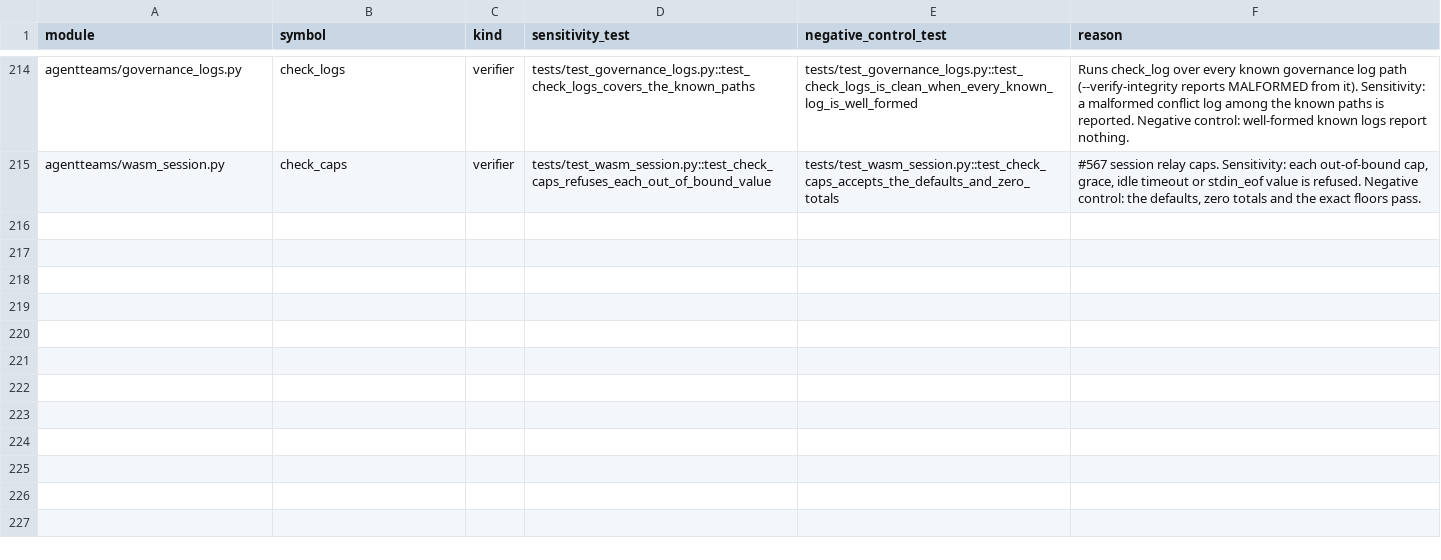
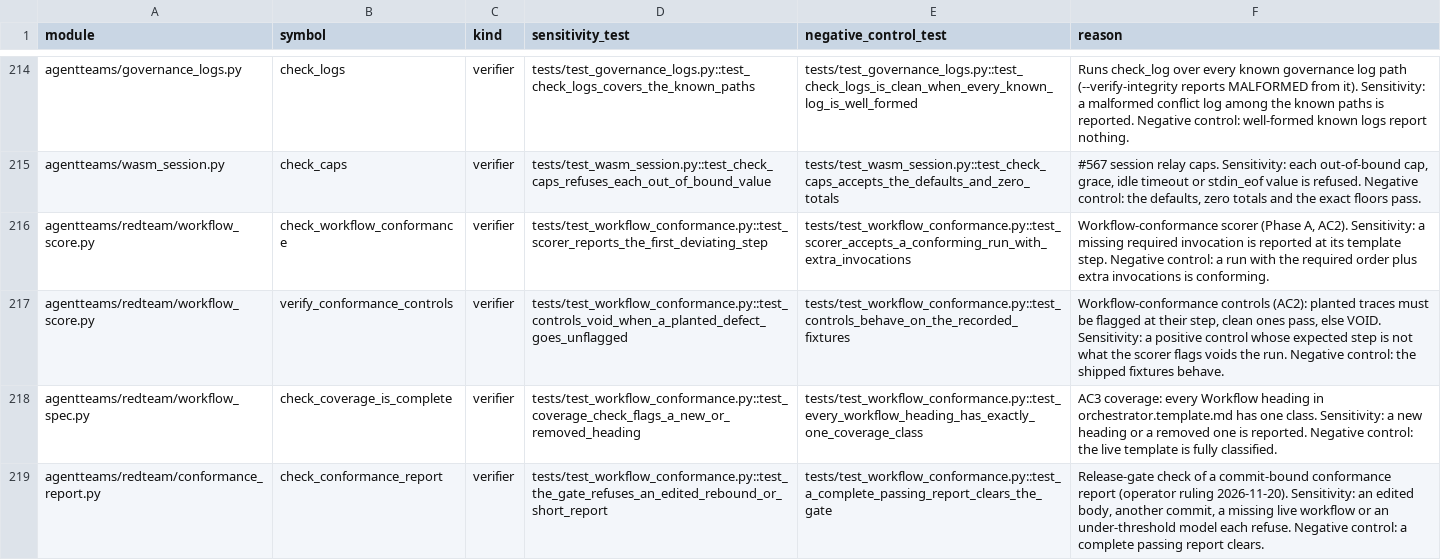
Before and after one commit to jlcatonjr/agentteams, a CSV file: references/redteam-verifiers.csv, drawn as a sheet; only a part is shown, gaps mark what is left out.

```diff
--- a/references/redteam-verifiers.csv
+++ b/references/redteam-verifiers.csv
@@ -215 +215,5 @@ agentteams/governance_logs.py,check_logs,verifier,tests/test_governance_logs.py:
 agentteams/wasm_session.py,check_caps,verifier,tests/test_wasm_session.py::test_check_caps_refuses_each_out_of_bound_value,tests/test_wasm_session.py::test_check_caps_accepts_the_defaults_and_zero_totals,"#567 session relay caps. Sensitivity: each out-of-bound cap, grace, idle timeout or stdin_eof value is refused. Negative control: the defaults, zero totals and the exact floors pass."
+agentteams/redteam/workflow_score.py,check_workflow_conformance,verifier,tests/test_workflow_conformance.py::test_scorer_reports_the_first_deviating_step,tests/test_workflow_conformance.py::test_scorer_accepts_a_conforming_run_with_extra_invocations,"Workflow-conformance scorer (Phase A, AC2). Sensitivity: a missing required invocation is reported at its template step. Negative control: a run with the required order plus extra invocations is conforming."
+agentteams/redteam/workflow_score.py,verify_conformance_controls,verifier,tests/test_workflow_conformance.py::test_controls_void_when_a_planted_defect_goes_unflagged,tests/test_workflow_conformance.py::test_controls_behave_on_the_recorded_fixtures,"Workflow-conformance controls (AC2): planted traces must be flagged at their step, clean ones pass, else VOID. Sensitivity: a positive control whose expected step is not what the scorer flags voids the run. Negative control: the shipped fixtures behave."
+agentteams/redteam/workflow_spec.py,check_coverage_is_complete,verifier,tests/test_workflow_conformance.py::test_coverage_check_flags_a_new_or_removed_heading,tests/test_workflow_conformance.py::test_every_workflow_heading_has_exactly_one_coverage_class,AC3 coverage: every Workflow heading in orchestrator.template.md has one class. Sensitivity: a new heading or a removed one is reported. Negative control: the live template is fully classified.
+agentteams/redteam/conformance_report.py,check_conformance_report,verifier,tests/test_workflow_conformance.py::test_the_gate_refuses_an_edited_rebound_or_short_report,tests/test_workflow_conformance.py::test_a_complete_passing_report_clears_the_gate,"Release-gate check of a commit-bound conformance report (operator ruling 2026-11-20). Sensitivity: an edited body, another commit, a missing live workflow or an under-threshold model each refuse. Negative control: a complete passing report clears."
```
Also changed, not shown: 25 other files.
